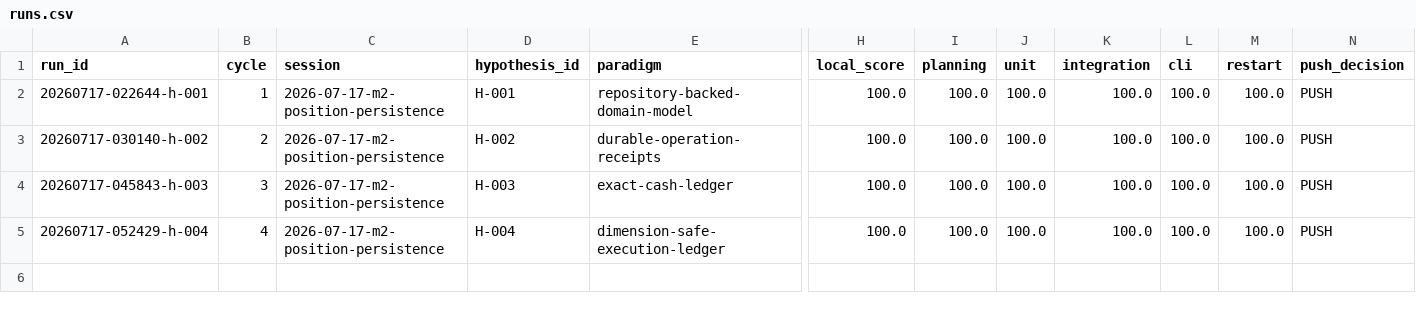
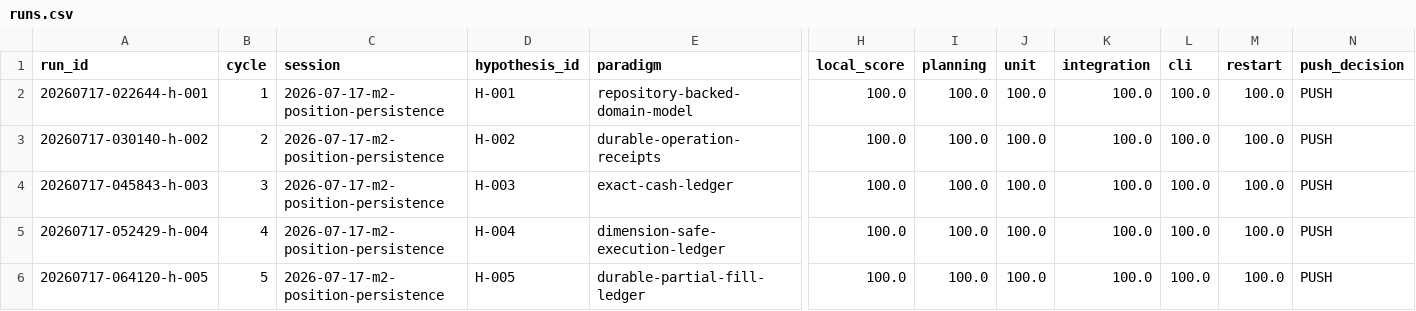
Before and after one commit to uukuguy/polymarket-arbitrage, a CSV file: docs/status/climb/runs.csv, drawn as a sheet; only a part is shown, gaps mark what is left out; rows hold the shown columns only; the diff names each change by its address in the sheet, - before the commit and + after, or states it on an @@ line.

Commit message:
docs(climb): confirm durable partial-fill hypothesis

```diff
--- a/docs/status/climb/runs.csv
+++ b/docs/status/climb/runs.csv
+row 6: 20260717-064120-h-005 | 5 | 2026-07-17-m2-position-persistence | H-005 | durable-partial-fill-ledger | 100.0 | 100.0 | 100.0 | 100.0 | 100.0 | 100.0 | PUSH
```
Also changed, not shown: 5 other files.
